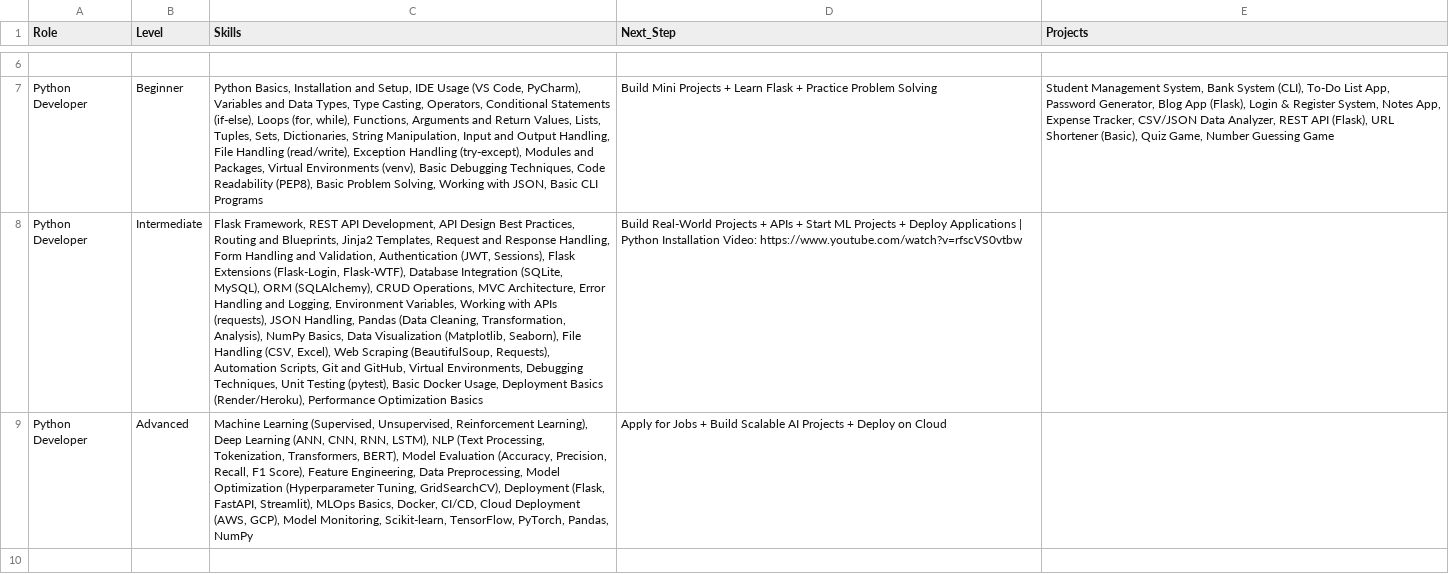
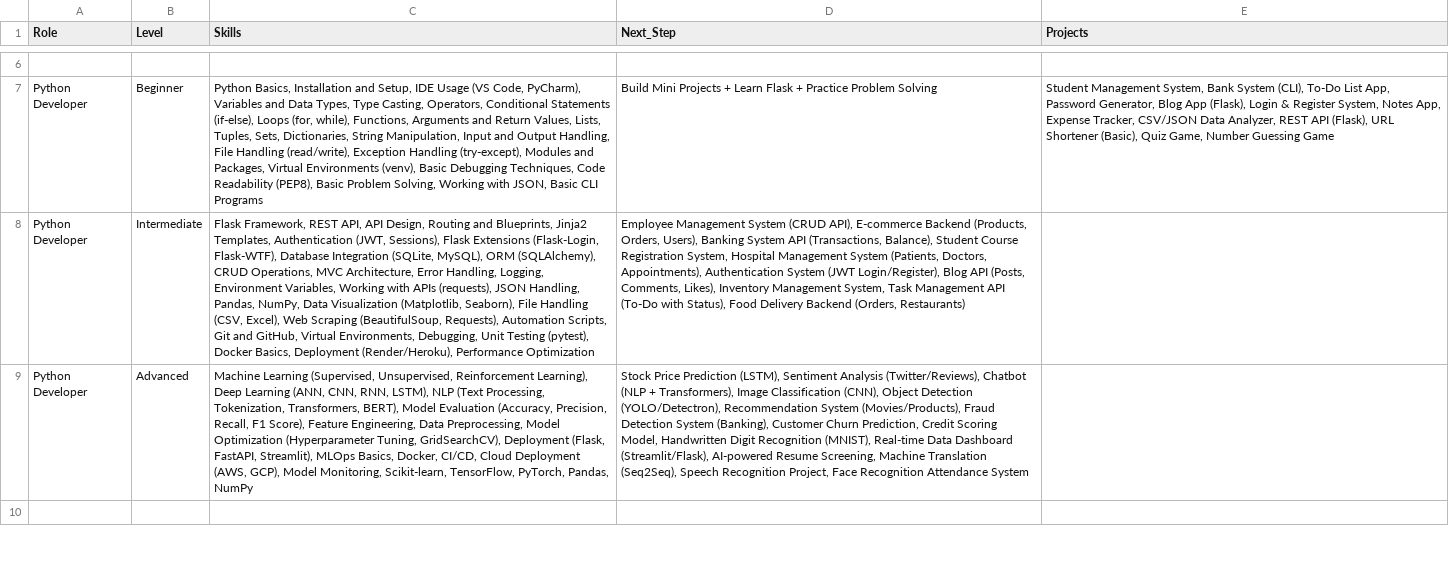
Before and after one commit to Sivakumarsk1/Tech_learning_Guide, a CSV file: roadmap.csv, drawn as a sheet; only a part is shown, gaps mark what is left out; the diff covers the shown part only; the diff names each change by its address in the sheet, - before the commit and + after, or states it on an @@ line.

```diff
--- a/roadmap.csv
+++ b/roadmap.csv
-C8 (Skills): …Framework, REST API Development, API Design Best Practices, Routing and Blueprints, Jinja2 Templates, Request and Response Handling, Form Handling and Validation, Authentication (JWT, Sessions), Flask Extensions (Flask-Login, Flask-WTF), Database Integration (SQLite, MySQL), ORM (SQLAlchemy), CRUD Operations, MVC Architecture, Error Handling and Logging, Environment Variables, Working with APIs (requests), JSON Handling, Pandas (Data Cleaning, Transformation, Analysis), NumPy Basics, Data Visualization (Matplotlib, Seaborn), File Handling (CSV, Excel), Web Scraping (BeautifulSoup, Requests), Automation Scripts, Git and GitHub, Virtual Environments, Debugging Techniques, Unit Testing (pytest), Basic Docker Usage, Deployment Basics (Render/Heroku), Performance Optimization Basics
+C8 (Skills): …Framework, REST API, API Design, Routing and Blueprints, Jinja2 Templates, Authentication (JWT, Sessions), Flask Extensions (Flask-Login, Flask-WTF), Database Integration (SQLite, MySQL), ORM (SQLAlchemy), CRUD Operations, MVC Architecture, Error Handling, Logging, Environment Variables, Working with APIs (requests), JSON Handling, Pandas, NumPy, Data Visualization (Matplotlib, Seaborn), File Handling (CSV, Excel), Web Scraping (BeautifulSoup, Requests), Automation Scripts, Git and GitHub, Virtual Environments, Debugging, Unit Testing (pytest), Docker Basics, Deployment (Render/Heroku), Performance Optimization
-D8 (Next_Step): Build Real-World Projects + APIs + Start ML Projects + Deploy Applications | Python Installation Video: https://www.youtube.com/watch?v=rfscVS0vtbw
+D8 (Next_Step): Employee Management System (CRUD API), E-commerce Backend (Products, Orders, Users), Banking System API (Transactions, Balance), Student Course Registration System, Hospital Management System (Patients, Doctors, Appointments), Authentication System (JWT Login/Register), Blog API (Posts, Comments, Likes), Inventory Management System, Task Management API (To-Do with Status), Food Delivery Backend (Orders, Restaurants)
-D9 (Next_Step): Apply for Jobs + Build Scalable AI Projects + Deploy on Cloud
+D9 (Next_Step): Stock Price Prediction (LSTM), Sentiment Analysis (Twitter/Reviews), Chatbot (NLP + Transformers), Image Classification (CNN), Object Detection (YOLO/Detectron), Recommendation System (Movies/Products), Fraud Detection System (Banking), Customer Churn Prediction, Credit Scoring Model, Handwritten Digit Recognition (MNIST), Real-time Data Dashboard (Streamlit/Flask), AI-powered Resume Screening, Machine Translation (Seq2Seq), Speech Recognition Project, Face Recognition Attendance System
```
Also changed, not shown: 9 edited cells elsewhere in this file, 1 other file.
